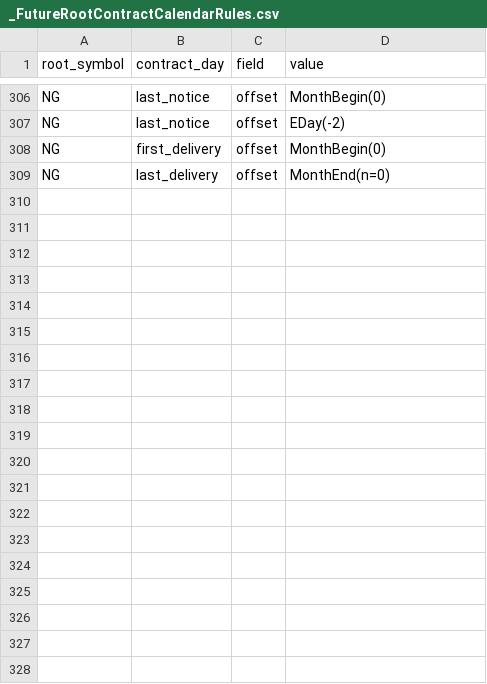
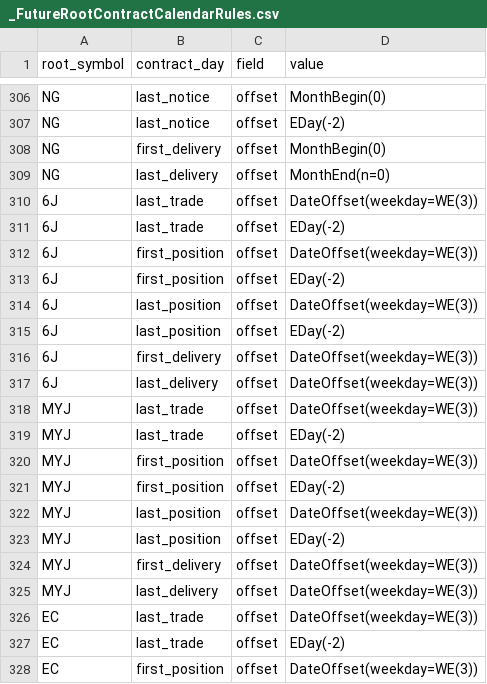
Before and after one commit to dionchu/shogun, a CSV file: shogun/database/_FutureRootContractCalendarRules.csv, drawn as a sheet; only a part is shown, gaps mark what is left out; the diff covers the shown part only; the diff names each change by its address in the sheet, - before the commit and + after, or states it on an @@ line.

```diff
--- a/shogun/database/_FutureRootContractCalendarRules.csv
+++ b/shogun/database/_FutureRootContractCalendarRules.csv
+row 310: 6J | last_trade | offset | DateOffset(weekday=WE(3))
+row 311: 6J | last_trade | offset | EDay(-2)
+row 312: 6J | first_position | offset | DateOffset(weekday=WE(3))
+row 313: 6J | first_position | offset | EDay(-2)
+row 314: 6J | last_position | offset | DateOffset(weekday=WE(3))
+row 315: 6J | last_position | offset | EDay(-2)
+row 316: 6J | first_delivery | offset | DateOffset(weekday=WE(3))
+row 317: 6J | last_delivery | offset | DateOffset(weekday=WE(3))
+row 318: MYJ | last_trade | offset | DateOffset(weekday=WE(3))
+row 319: MYJ | last_trade | offset | EDay(-2)
+row 320: MYJ | first_position | offset | DateOffset(weekday=WE(3))
+row 321: MYJ | first_position | offset | EDay(-2)
+row 322: MYJ | last_position | offset | DateOffset(weekday=WE(3))
+row 323: MYJ | last_position | offset | EDay(-2)
+row 324: MYJ | first_delivery | offset | DateOffset(weekday=WE(3))
+row 325: MYJ | last_delivery | offset | DateOffset(weekday=WE(3))
+row 326: EC | last_trade | offset | DateOffset(weekday=WE(3))
+row 327: EC | last_trade | offset | EDay(-2)
+row 328: EC | first_position | offset | DateOffset(weekday=WE(3))
```
Also changed, not shown: 13 added rows elsewhere in this file, shogun/database/_FutureRootContractListingTable.csv, shogun/database/_FutureRootTable.csv, 7 other files.
